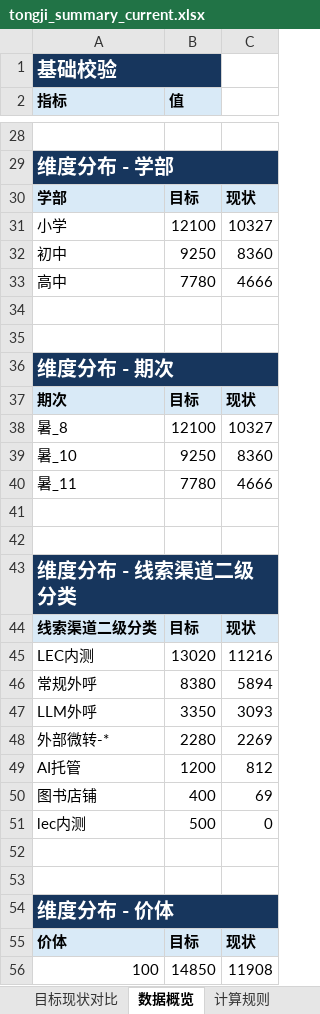
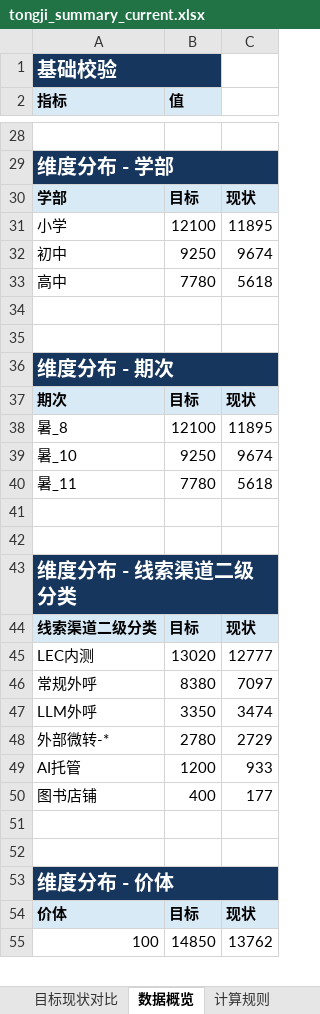
Before and after one commit to yxqhuqin222-star/rizhuizong, an Excel workbook: outputs/tongji_summary/tongji_summary_current.xlsx, sheet 数据概览, drawn as a sheet; only a part is shown, gaps mark what is left out; values as stored, in another font and other column widths than the file's, no borders; removed rows and columns are numbered as before the commit, all else as after; the diff covers the shown part only; the diff names each change by its address in the sheet, - before the commit and + after, or states it on an @@ line.

```diff
--- a/outputs/tongji_summary/tongji_summary_current.xlsx (sheet 数据概览)
+++ b/outputs/tongji_summary/tongji_summary_current.xlsx (sheet 数据概览)
-C31: 10327
+C31: 11895
-C32: 8360
+C32: 9674
-C33: 4666
+C33: 5618
-C38: 10327
+C38: 11895
-C39: 8360
+C39: 9674
-C40: 4666
+C40: 5618
-C45: 11216
+C45: 12777
-C46: 5894
+C46: 7097
-C47: 3093
+C47: 3474
-B48 (值): 2280
+B48 (值): 2780
-C48: 2269
+C48: 2729
-C49: 812
+C49: 933
-C50: 69
+C50: 177
-row 51: lec内测 | 500 | 0
-C55: 11908
+C55: 13762
```
Also changed, not shown: 3 added rows, 3 removed rows and 18 edited cells elsewhere in this sheet, sheet 目标现状对比, tongji_target.xlsx, 33 other files.
